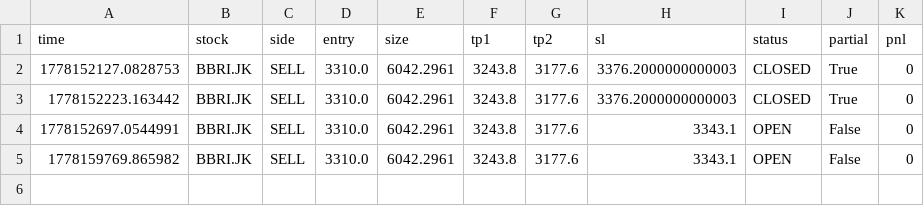
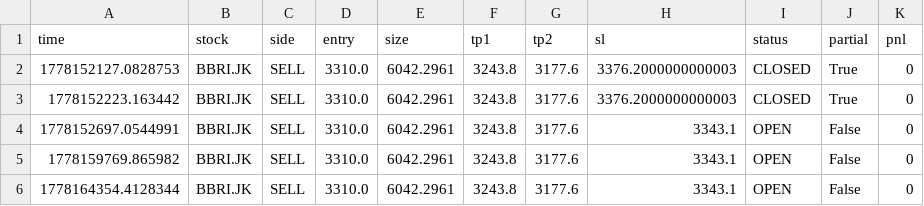
Before and after one commit to OpikN/stock-scanner-ai, a CSV file: data/positions.csv, drawn as a sheet.

```diff
--- a/data/positions.csv
+++ b/data/positions.csv
@@ -5 +5,2 @@ time,stock,side,entry,size,tp1,tp2,sl,status,partial,pnl
 1778159769.865982,BBRI.JK,SELL,3310.0,6042.2961,3243.8,3177.6,3343.1,OPEN,False,0
+1778164354.4128344,BBRI.JK,SELL,3310.0,6042.2961,3243.8,3177.6,3343.1,OPEN,False,0
```
